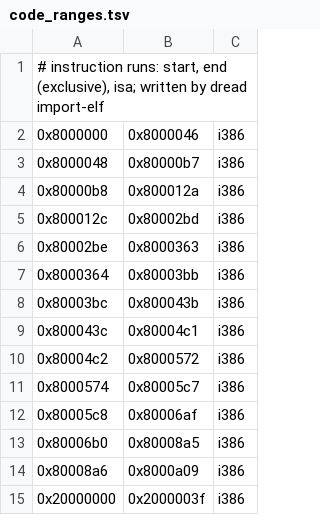
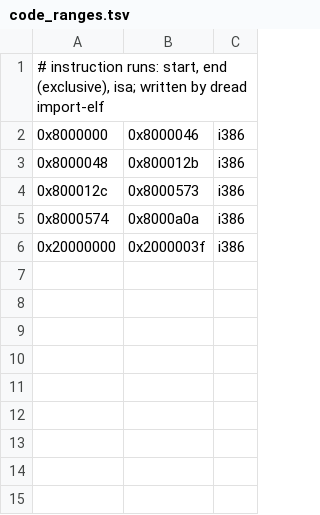
Before and after one commit to dwzg/dread, a TSV file: examples/gizmo/i386clang/config/code_ranges.tsv, drawn as a sheet.

```diff
--- a/examples/gizmo/i386clang/config/code_ranges.tsv
+++ b/examples/gizmo/i386clang/config/code_ranges.tsv
@@ -2,14 +2,5 @@
 0x8000000	0x8000046	i386
-0x8000048	0x80000b7	i386
-0x80000b8	0x800012a	i386
-0x800012c	0x80002bd	i386
-0x80002be	0x8000363	i386
-0x8000364	0x80003bb	i386
-0x80003bc	0x800043b	i386
-0x800043c	0x80004c1	i386
-0x80004c2	0x8000572	i386
-0x8000574	0x80005c7	i386
-0x80005c8	0x80006af	i386
-0x80006b0	0x80008a5	i386
-0x80008a6	0x8000a09	i386
+0x8000048	0x800012b	i386
+0x800012c	0x8000573	i386
+0x8000574	0x8000a0a	i386
 0x20000000	0x2000003f	i386
```
Also changed, not shown: examples/gizmo/i386/config/functions.tsv, examples/gizmo/i386clang/config/functions.tsv, 51 other files.
